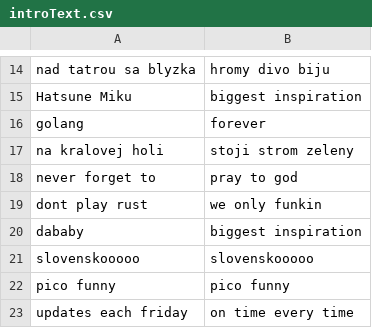
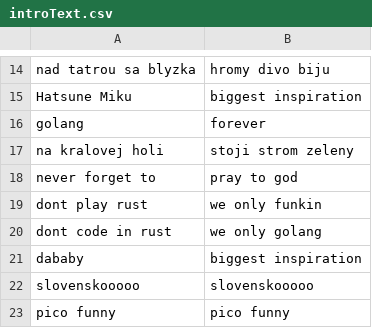
Before and after one commit to MatusOllah/gophengine, a CSV file: assets/data/introText.csv, drawn as a sheet; only a part is shown, gaps mark what is left out; the shorter side is filled out with more unchanged rows; the diff names each change by its address in the sheet, - before the commit and + after, or states it on an @@ line.

Commit message:
Update introText.csv

```diff
--- a/assets/data/introText.csv
+++ b/assets/data/introText.csv
+row 20: dont code in rust | we only golang
```
